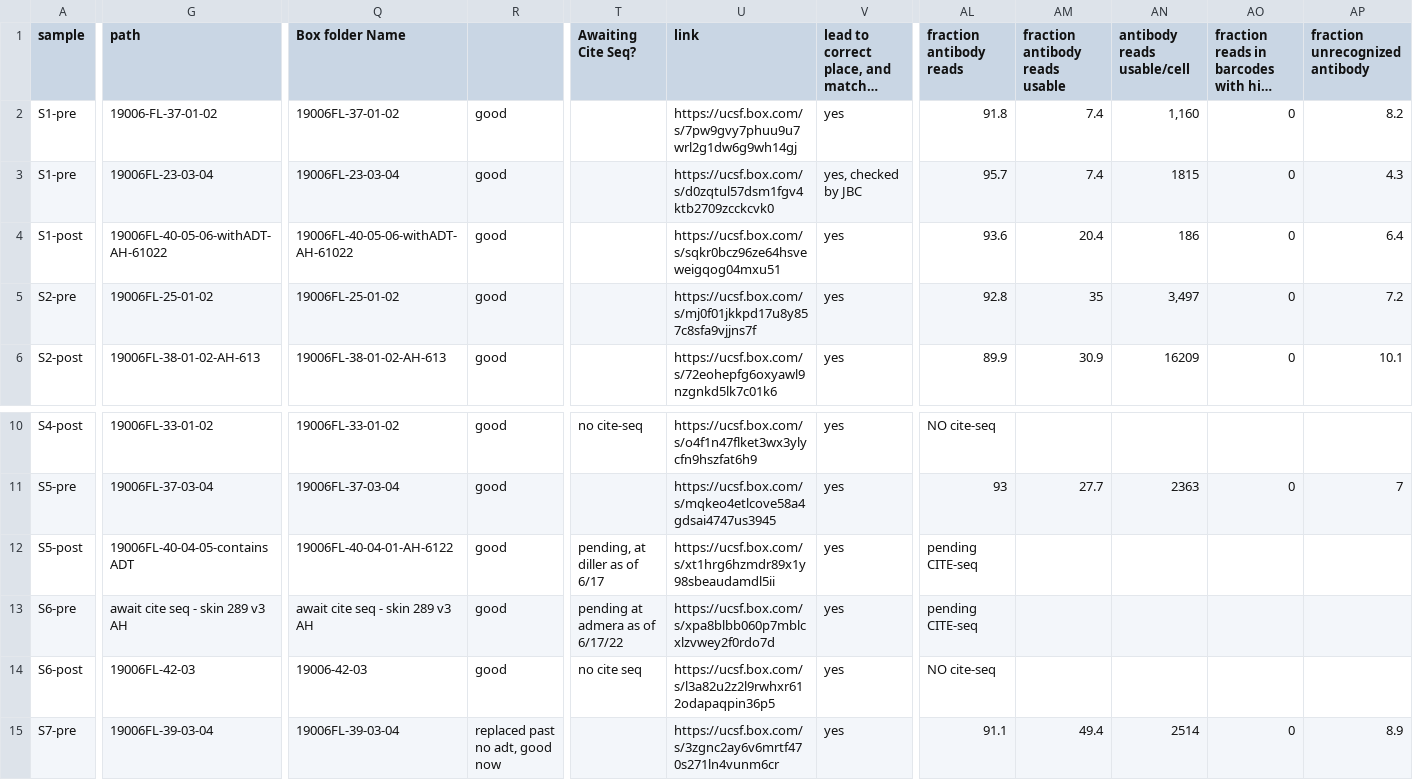
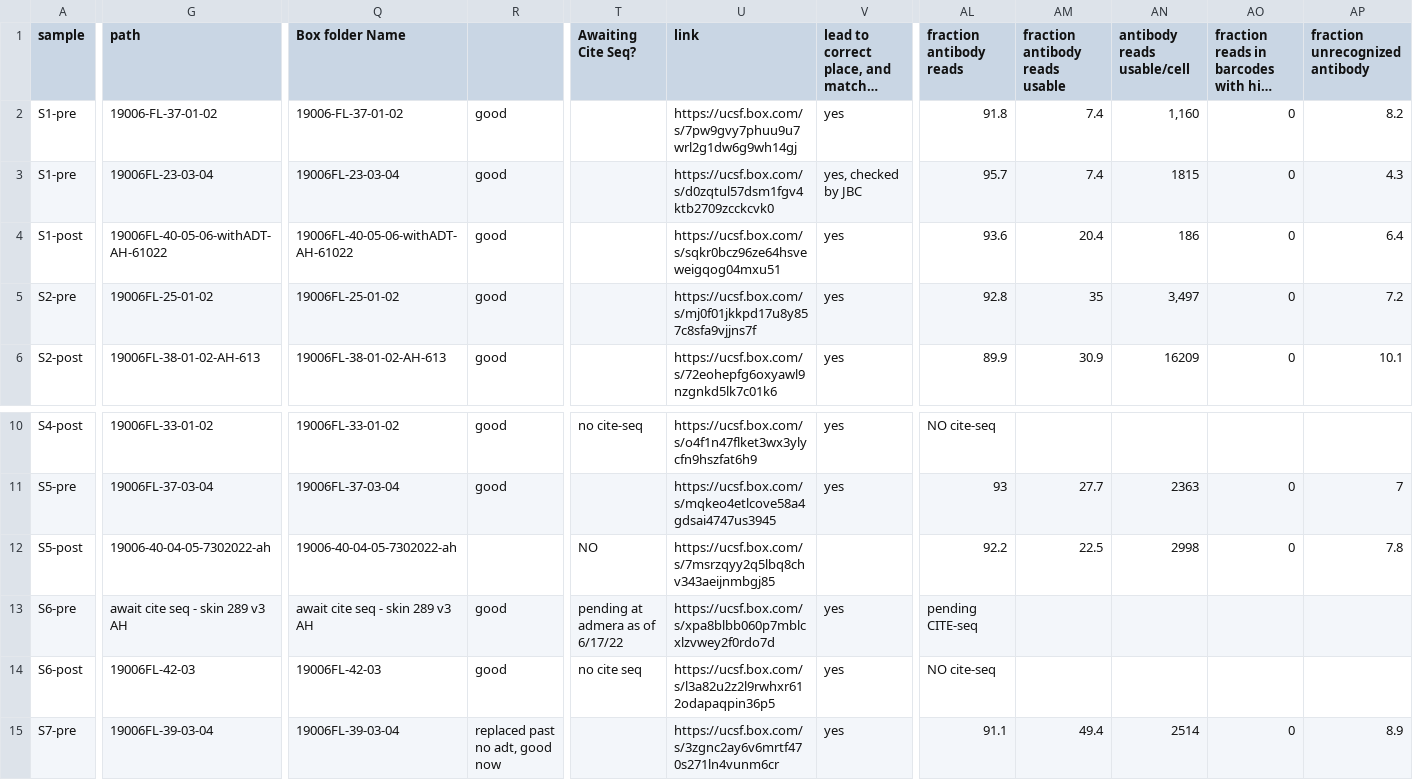
Before and after one commit to Cho-Cheng-Lab/tildra, a TSV file: analysis/input/metadata.tsv, drawn as a sheet; only a part is shown, gaps mark what is left out; long unchanged cells end in …; the diff covers the shown part only; the diff names each change by its address in the sheet, - before the commit and + after, or states it on an @@ line.

Commit message:
Clean up metadata and h5 files

```diff
--- a/analysis/input/metadata.tsv
+++ b/analysis/input/metadata.tsv
-Q2 (Box folder Name): 19006FL-37-01-02
+Q2 (Box folder Name): 19006-FL-37-01-02
-G12 (path): 19006FL-40-04-05-contains ADT
+G12 (path): 19006-40-04-05-7302022-ah
-Q12 (Box folder Name): 19006FL-40-04-01-AH-6122
+Q12 (Box folder Name): 19006-40-04-05-7302022-ah
-R12: good
+R12: (empty)
-T12 (Awaiting Cite Seq?): pending, at diller as of 6/17
+T12 (Awaiting Cite Seq?): NO
-U12 (link): https://ucsf.box.com/s/xt1hrg6hzmdr89x1y98sbeaudamdl5ii
+U12 (link): https://ucsf.box.com/s/7msrzqyy2q5lbq8chv343aeijnmbgj85
-V12: yes
+V12: (empty)
-AL12 (fraction antibody reads): pending CITE-seq
+AL12 (fraction antibody reads): 92.2
-AM12 (fraction antibody reads usable): (empty)
+AM12 (fraction antibody reads usable): 22.5
-AN12 (antibody reads usable/cell): (empty)
+AN12 (antibody reads usable/cell): 2998
-AO12: (empty)
+AO12: 0
-AP12 (fraction unrecognized antibody): (empty)
+AP12 (fraction unrecognized antibody): 7.8
-Q14 (Box folder Name): 19006-42-03
+Q14 (Box folder Name): 19006FL-42-03
```
Also changed, not shown: 2 edited cells elsewhere in this file, analysis/output/00_process/metadata_subset.tsv, 44 other files.
